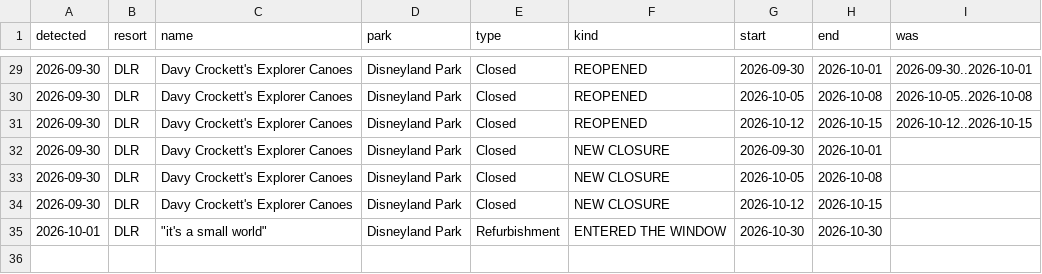
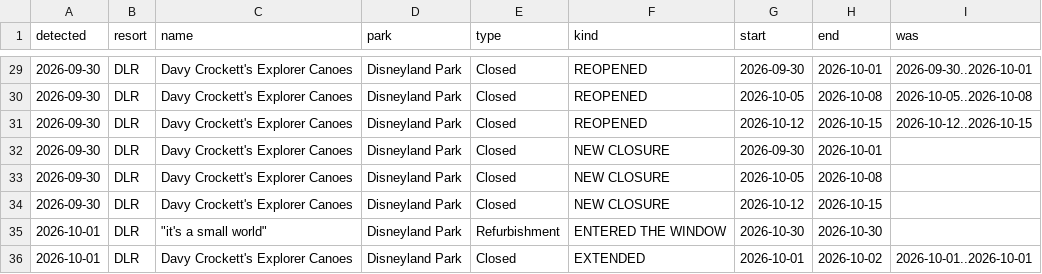
Before and after one commit to scoopdisney/closure-watch, a CSV file: data/closure-log.csv, drawn as a sheet; only a part is shown, gaps mark what is left out.

```diff
--- a/data/closure-log.csv
+++ b/data/closure-log.csv
@@ -35 +35,2 @@ detected,resort,name,park,type,kind,start,end,was
 2026-10-01,DLR,"""it's a small world""",Disneyland Park,Refurbishment,ENTERED THE WINDOW,2026-10-30,2026-10-30,
+2026-10-01,DLR,Davy Crockett's Explorer Canoes,Disneyland Park,Closed,EXTENDED,2026-10-01,2026-10-02,2026-10-01..2026-10-01
```
Also changed, not shown: data/closures.csv.
